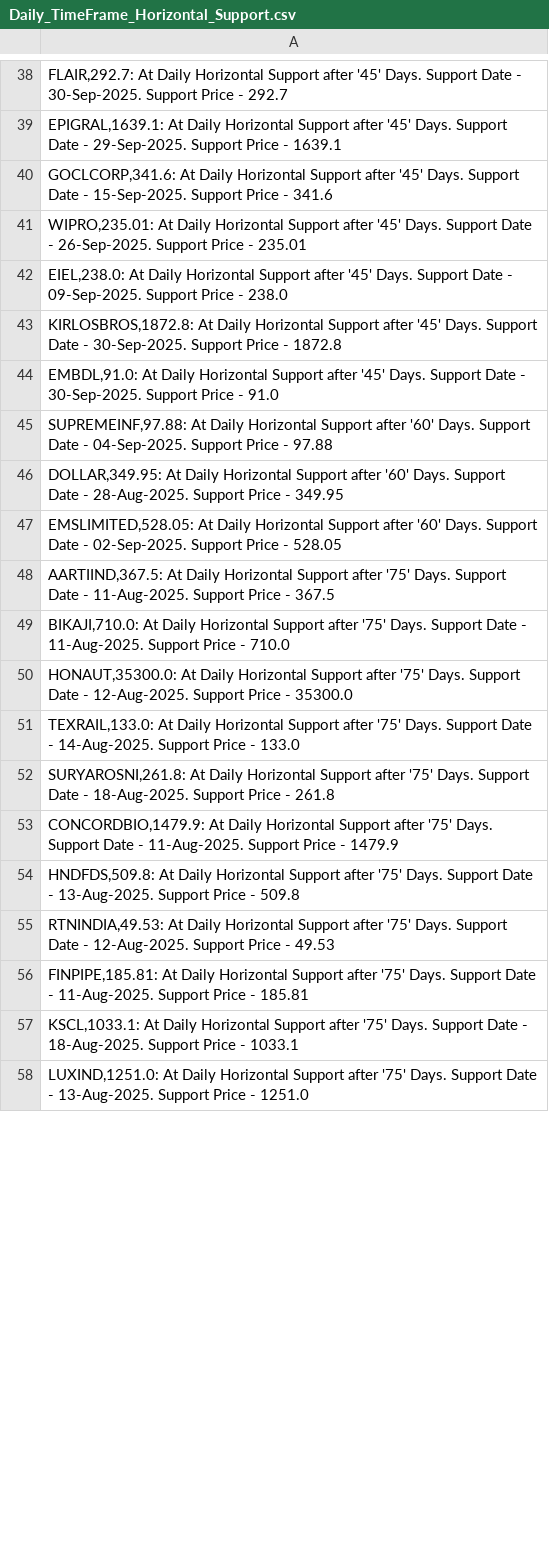
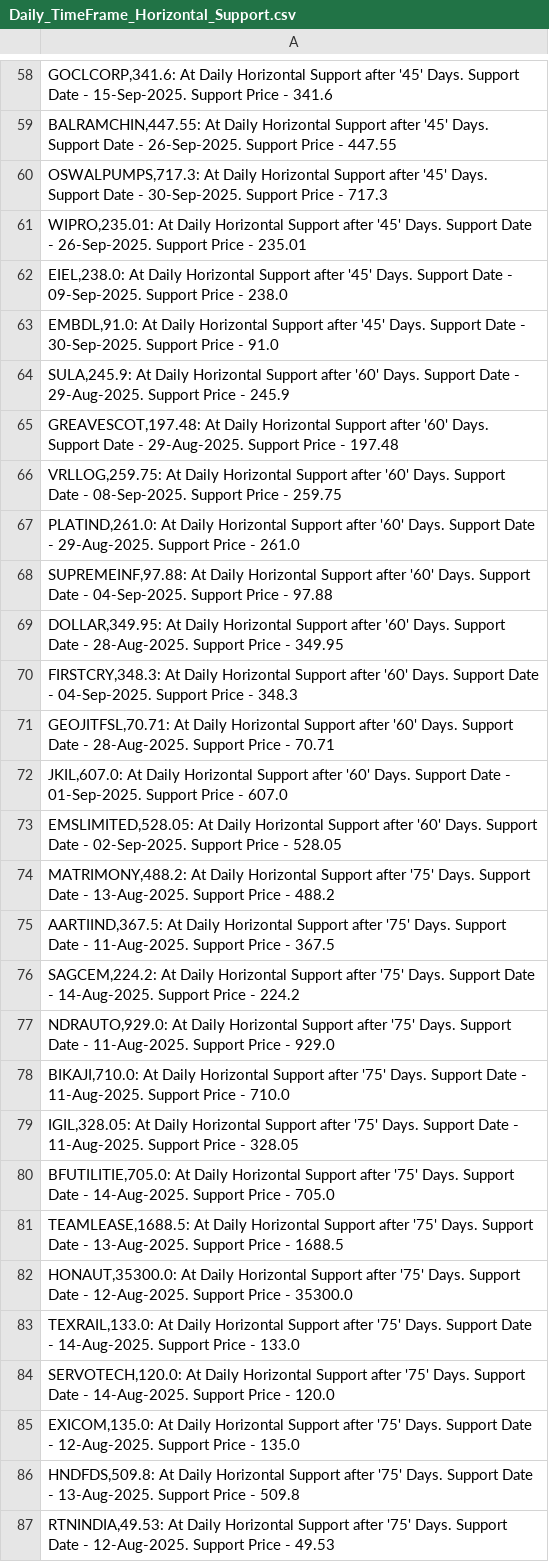
Before and after one commit to vibats/Daily_Notification_Data, a CSV file: Email_Notification_Data/Daily_TimeFrame_Horizontal_Support.csv, drawn as a sheet; only a part is shown, gaps mark what is left out; the shorter side is filled out with more unchanged rows; the diff covers the shown part only.

```diff
--- a/Email_Notification_Data/Daily_TimeFrame_Horizontal_Support.csv
+++ b/Email_Notification_Data/Daily_TimeFrame_Horizontal_Support.csv
@@ -38,17 +58,29 @@
-"FLAIR,292.7: At Daily Horizontal Support after '45' Days. Support Date - 30-Sep-2025. Support Price - 292.7"
-"EPIGRAL,1639.1: At Daily Horizontal Support after '45' Days. Support Date - 29-Sep-2025. Support Price - 1639.1"
 "GOCLCORP,341.6: At Daily Horizontal Support after '45' Days. Support Date - 15-Sep-2025. Support Price - 341.6"
+"BALRAMCHIN,447.55: At Daily Horizontal Support after '45' Days. Support Date - 26-Sep-2025. Support Price - 447.55"
+"OSWALPUMPS,717.3: At Daily Horizontal Support after '45' Days. Support Date - 30-Sep-2025. Support Price - 717.3"
 "WIPRO,235.01: At Daily Horizontal Support after '45' Days. Support Date - 26-Sep-2025. Support Price - 235.01"
 "EIEL,238.0: At Daily Horizontal Support after '45' Days. Support Date - 09-Sep-2025. Support Price - 238.0"
-"KIRLOSBROS,1872.8: At Daily Horizontal Support after '45' Days. Support Date - 30-Sep-2025. Support Price - 1872.8"
 "EMBDL,91.0: At Daily Horizontal Support after '45' Days. Support Date - 30-Sep-2025. Support Price - 91.0"
+"SULA,245.9: At Daily Horizontal Support after '60' Days. Support Date - 29-Aug-2025. Support Price - 245.9"
+"GREAVESCOT,197.48: At Daily Horizontal Support after '60' Days. Support Date - 29-Aug-2025. Support Price - 197.48"
+"VRLLOG,259.75: At Daily Horizontal Support after '60' Days. Support Date - 08-Sep-2025. Support Price - 259.75"
+"PLATIND,261.0: At Daily Horizontal Support after '60' Days. Support Date - 29-Aug-2025. Support Price - 261.0"
 "SUPREMEINF,97.88: At Daily Horizontal Support after '60' Days. Support Date - 04-Sep-2025. Support Price - 97.88"
 "DOLLAR,349.95: At Daily Horizontal Support after '60' Days. Support Date - 28-Aug-2025. Support Price - 349.95"
+"FIRSTCRY,348.3: At Daily Horizontal Support after '60' Days. Support Date - 04-Sep-2025. Support Price - 348.3"
+"GEOJITFSL,70.71: At Daily Horizontal Support after '60' Days. Support Date - 28-Aug-2025. Support Price - 70.71"
+"JKIL,607.0: At Daily Horizontal Support after '60' Days. Support Date - 01-Sep-2025. Support Price - 607.0"
 "EMSLIMITED,528.05: At Daily Horizontal Support after '60' Days. Support Date - 02-Sep-2025. Support Price - 528.05"
+"MATRIMONY,488.2: At Daily Horizontal Support after '75' Days. Support Date - 13-Aug-2025. Support Price - 488.2"
 "AARTIIND,367.5: At Daily Horizontal Support after '75' Days. Support Date - 11-Aug-2025. Support Price - 367.5"
+"SAGCEM,224.2: At Daily Horizontal Support after '75' Days. Support Date - 14-Aug-2025. Support Price - 224.2"
+"NDRAUTO,929.0: At Daily Horizontal Support after '75' Days. Support Date - 11-Aug-2025. Support Price - 929.0"
 "BIKAJI,710.0: At Daily Horizontal Support after '75' Days. Support Date - 11-Aug-2025. Support Price - 710.0"
+"IGIL,328.05: At Daily Horizontal Support after '75' Days. Support Date - 11-Aug-2025. Support Price - 328.05"
+"BFUTILITIE,705.0: At Daily Horizontal Support after '75' Days. Support Date - 14-Aug-2025. Support Price - 705.0"
+"TEAMLEASE,1688.5: At Daily Horizontal Support after '75' Days. Support Date - 13-Aug-2025. Support Price - 1688.5"
 "HONAUT,35300.0: At Daily Horizontal Support after '75' Days. Support Date - 12-Aug-2025. Support Price - 35300.0"
 "TEXRAIL,133.0: At Daily Horizontal Support after '75' Days. Support Date - 14-Aug-2025. Support Price - 133.0"
-"SURYAROSNI,261.8: At Daily Horizontal Support after '75' Days. Support Date - 18-Aug-2025. Support Price - 261.8"
-"CONCORDBIO,1479.9: At Daily Horizontal Support after '75' Days. Support Date - 11-Aug-2025. Support Price - 1479.9"
+"SERVOTECH,120.0: At Daily Horizontal Support after '75' Days. Support Date - 14-Aug-2025. Support Price - 120.0"
+"EXICOM,135.0: At Daily Horizontal Support after '75' Days. Support Date - 12-Aug-2025. Support Price - 135.0"
 "HNDFDS,509.8: At Daily Horizontal Support after '75' Days. Support Date - 13-Aug-2025. Support Price - 509.8"
```
Also changed, not shown: 26 added rows, 6 removed rows and 15 edited cells elsewhere in this file, Email_Notification_Data/Daily_TimeFrame_Horizontal_Support_30_Days.csv, Email_Notification_Data/Daily_Timeframe_Breakout_Retest.csv, 2 other files.
